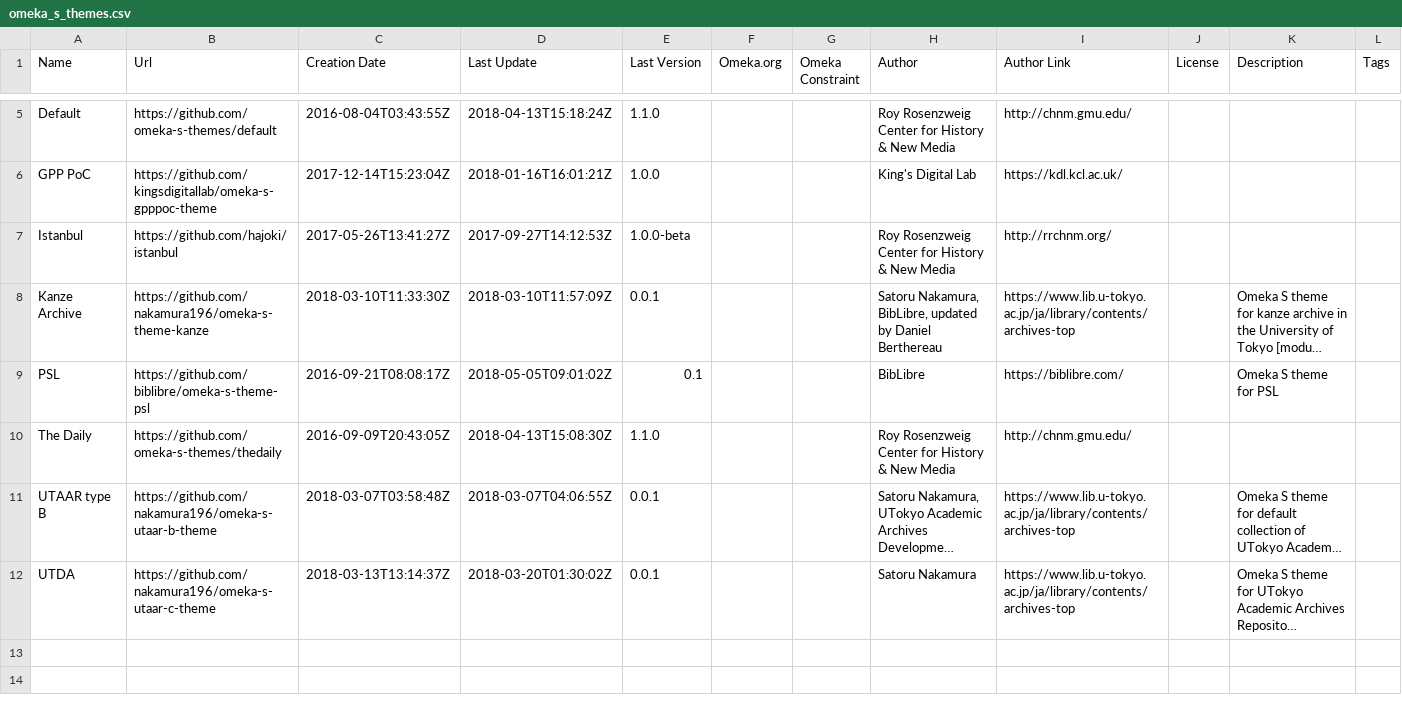
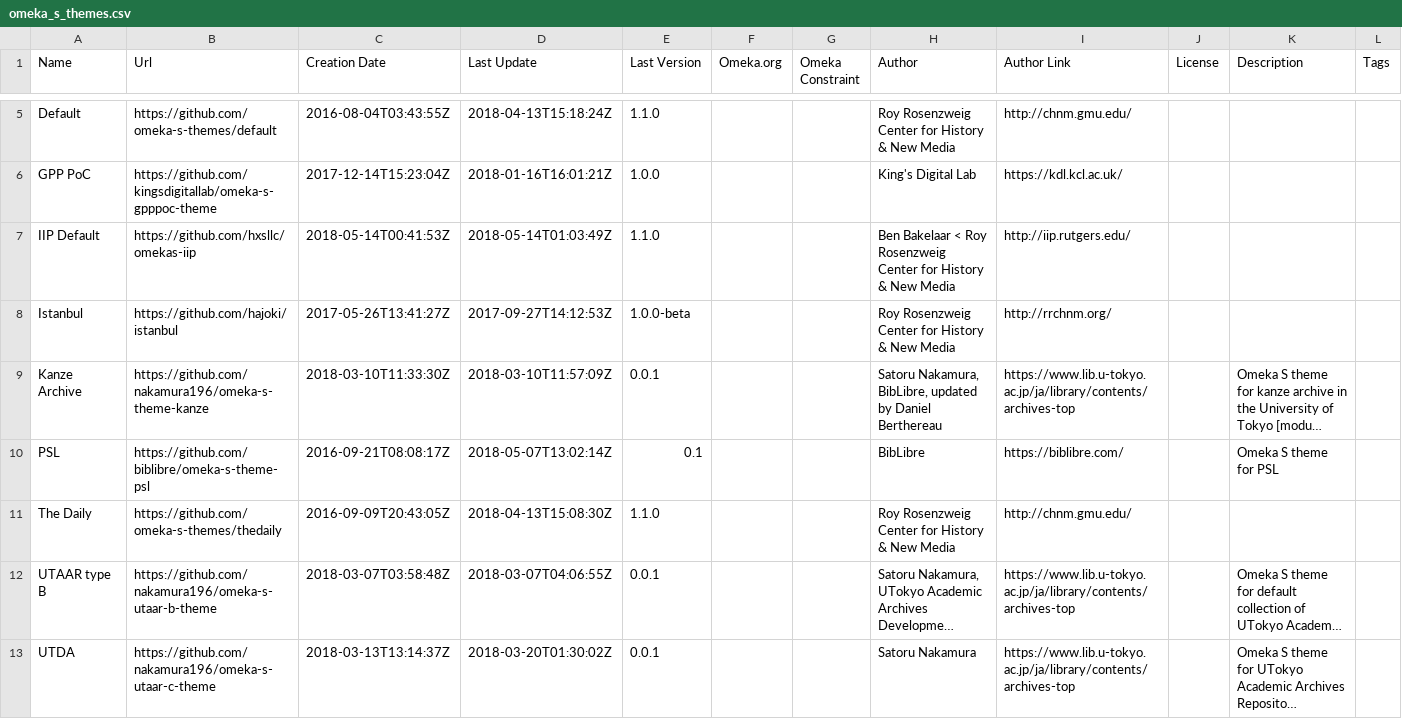
Before and after one commit to Daniel-KM/UpgradeToOmekaS, a CSV file: _data/omeka_s_themes.csv, drawn as a sheet; only a part is shown, gaps mark what is left out; long unchanged cells end in …; addresses are those after the commit; rows hold the shown columns only; the diff names each change by its address in the sheet, - before the commit and + after, or states it on an @@ line.

```diff
--- a/_data/omeka_s_themes.csv
+++ b/_data/omeka_s_themes.csv
+row 7: IIP Default | https://github.com/hxsllc/omekas-iip | 2018-05-14T00:41:53Z | 2018-05-14T01:03:49Z | 1.1.0 |  |  | Ben Bakelaar < Roy Rosenzweig Center for History & New Media | http://iip.rutgers.edu/
-D10 (Last Update): 2018-05-05T09:01:02Z
+D10 (Last Update): 2018-05-07T13:02:14Z
```
Also changed, not shown: _data/omeka_plugins.csv, _data/omeka_s_modules.csv, 1 other file.
